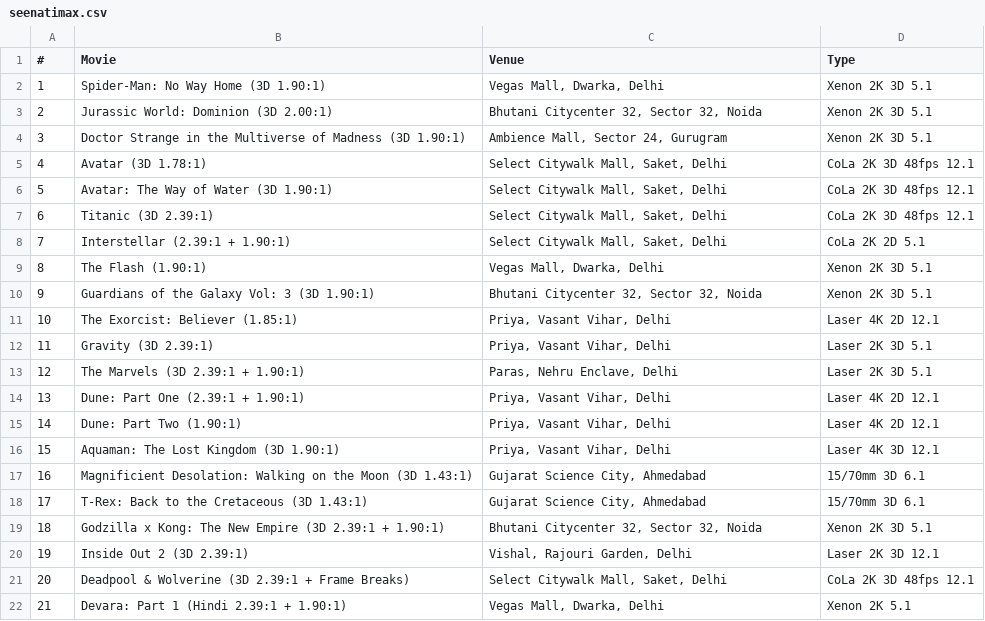
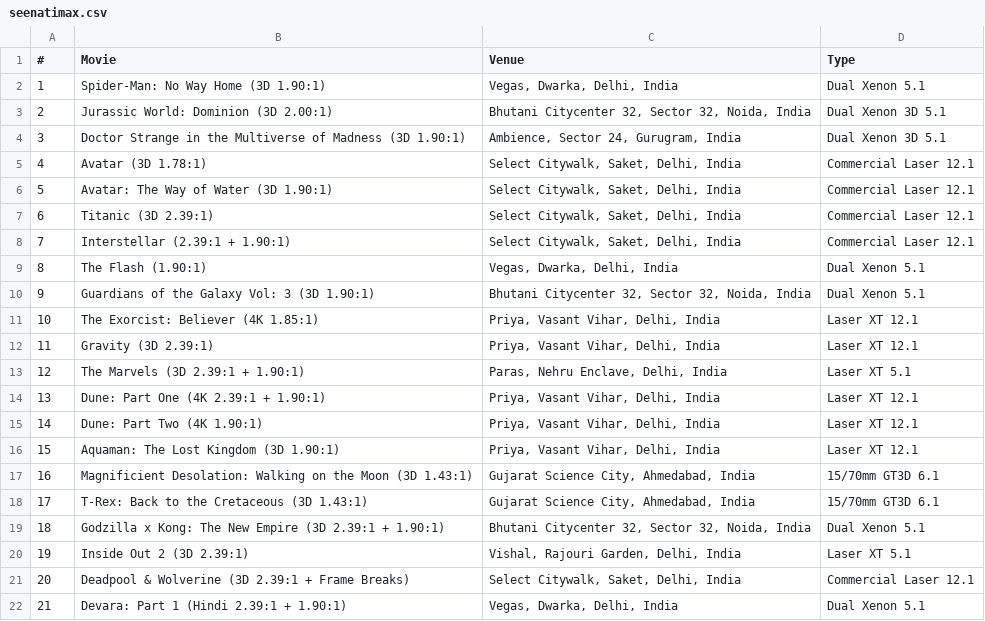
Before and after one commit to shreytyagi/shreytyagi, a CSV file: data/seenatimax.csv, drawn as a sheet; only a part is shown; the diff covers the shown part only.

Commit message:
qhah

```diff
--- a/data/seenatimax.csv
+++ b/data/seenatimax.csv
@@ -1,22 +1,22 @@
 "#","Movie","Venue","Type"
-"1","Spider-Man: No Way Home (3D 1.90:1)","Vegas Mall, Dwarka, Delhi","Xenon 2K 3D 5.1"
-"2","Jurassic World: Dominion (3D 2.00:1)","Bhutani Citycenter 32, Sector 32, Noida","Xenon 2K 3D 5.1"
-"3","Doctor Strange in the Multiverse of Madness (3D 1.90:1)","Ambience Mall, Sector 24, Gurugram","Xenon 2K 3D 5.1"
-"4","Avatar (3D 1.78:1)","Select Citywalk Mall, Saket, Delhi","CoLa 2K 3D 48fps 12.1"
-"5","Avatar: The Way of Water (3D 1.90:1)","Select Citywalk Mall, Saket, Delhi","CoLa 2K 3D 48fps 12.1"
-"6","Titanic (3D 2.39:1)","Select Citywalk Mall, Saket, Delhi","CoLa 2K 3D 48fps 12.1"
-"7","Interstellar (2.39:1 + 1.90:1)","Select Citywalk Mall, Saket, Delhi","CoLa 2K 2D 5.1"
-"8","The Flash (1.90:1)","Vegas Mall, Dwarka, Delhi","Xenon 2K 3D 5.1"
-"9","Guardians of the Galaxy Vol: 3 (3D 1.90:1)","Bhutani Citycenter 32, Sector 32, Noida","Xenon 2K 3D 5.1"
-"10","The Exorcist: Believer (1.85:1)","Priya, Vasant Vihar, Delhi","Laser 4K 2D 12.1"
-"11","Gravity (3D 2.39:1)","Priya, Vasant Vihar, Delhi","Laser 2K 3D 5.1"
-"12","The Marvels (3D 2.39:1 + 1.90:1)","Paras, Nehru Enclave, Delhi","Laser 2K 3D 5.1"
-"13","Dune: Part One (2.39:1 + 1.90:1)","Priya, Vasant Vihar, Delhi","Laser 4K 2D 12.1"
-"14","Dune: Part Two (1.90:1)","Priya, Vasant Vihar, Delhi","Laser 4K 2D 12.1"
-"15","Aquaman: The Lost Kingdom (3D 1.90:1)","Priya, Vasant Vihar, Delhi","Laser 4K 3D 12.1"
-"16","Magnificient Desolation: Walking on the Moon (3D 1.43:1)","Gujarat Science City, Ahmedabad","15/70mm 3D 6.1"
-"17","T-Rex: Back to the Cretaceous (3D 1.43:1)","Gujarat Science City, Ahmedabad","15/70mm 3D 6.1"
-"18","Godzilla x Kong: The New Empire (3D 2.39:1 + 1.90:1)","Bhutani Citycenter 32, Sector 32, Noida","Xenon 2K 3D 5.1"
-"19","Inside Out 2 (3D 2.39:1)","Vishal, Rajouri Garden, Delhi","Laser 2K 3D 12.1"
-"20","Deadpool & Wolverine (3D 2.39:1 + Frame Breaks)","Select Citywalk Mall, Saket, Delhi","CoLa 2K 3D 48fps 12.1"
-"21","Devara: Part 1 (Hindi 2.39:1 + 1.90:1)","Vegas Mall, Dwarka, Delhi","Xenon 2K 5.1"
+"1","Spider-Man: No Way Home (3D 1.90:1)","Vegas, Dwarka, Delhi, India","Dual Xenon 5.1"
+"2","Jurassic World: Dominion (3D 2.00:1)","Bhutani Citycenter 32, Sector 32, Noida, India","Dual Xenon 3D 5.1"
+"3","Doctor Strange in the Multiverse of Madness (3D 1.90:1)","Ambience, Sector 24, Gurugram, India","Dual Xenon 3D 5.1"
+"4","Avatar (3D 1.78:1)","Select Citywalk, Saket, Delhi, India","Commercial Laser 12.1"
+"5","Avatar: The Way of Water (3D 1.90:1)","Select Citywalk, Saket, Delhi, India","Commercial Laser 12.1"
+"6","Titanic (3D 2.39:1)","Select Citywalk, Saket, Delhi, India","Commercial Laser 12.1"
+"7","Interstellar (2.39:1 + 1.90:1)","Select Citywalk, Saket, Delhi, India","Commercial Laser 12.1"
+"8","The Flash (1.90:1)","Vegas, Dwarka, Delhi, India","Dual Xenon 5.1"
+"9","Guardians of the Galaxy Vol: 3 (3D 1.90:1)","Bhutani Citycenter 32, Sector 32, Noida, India","Dual Xenon 5.1"
+"10","The Exorcist: Believer (4K 1.85:1)","Priya, Vasant Vihar, Delhi, India","Laser XT 12.1"
+"11","Gravity (3D 2.39:1)","Priya, Vasant Vihar, Delhi, India","Laser XT 12.1"
+"12","The Marvels (3D 2.39:1 + 1.90:1)","Paras, Nehru Enclave, Delhi, India","Laser XT 5.1"
+"13","Dune: Part One (4K 2.39:1 + 1.90:1)","Priya, Vasant Vihar, Delhi, India","Laser XT 12.1"
+"14","Dune: Part Two (4K 1.90:1)","Priya, Vasant Vihar, Delhi, India","Laser XT 12.1"
+"15","Aquaman: The Lost Kingdom (3D 1.90:1)","Priya, Vasant Vihar, Delhi, India","Laser XT 12.1"
+"16","Magnificient Desolation: Walking on the Moon (3D 1.43:1)","Gujarat Science City, Ahmedabad, India","15/70mm GT3D 6.1"
+"17","T-Rex: Back to the Cretaceous (3D 1.43:1)","Gujarat Science City, Ahmedabad, India","15/70mm GT3D 6.1"
+"18","Godzilla x Kong: The New Empire (3D 2.39:1 + 1.90:1)","Bhutani Citycenter 32, Sector 32, Noida, India","Dual Xenon 5.1"
+"19","Inside Out 2 (3D 2.39:1)","Vishal, Rajouri Garden, Delhi, India","Laser XT 5.1"
+"20","Deadpool & Wolverine (3D 2.39:1 + Frame Breaks)","Select Citywalk, Saket, Delhi, India","Commercial Laser 12.1"
+"21","Devara: Part 1 (Hindi 2.39:1 + 1.90:1)","Vegas, Dwarka, Delhi, India","Dual Xenon 5.1"
```
Also changed, not shown: 22 edited cells elsewhere in this file.
